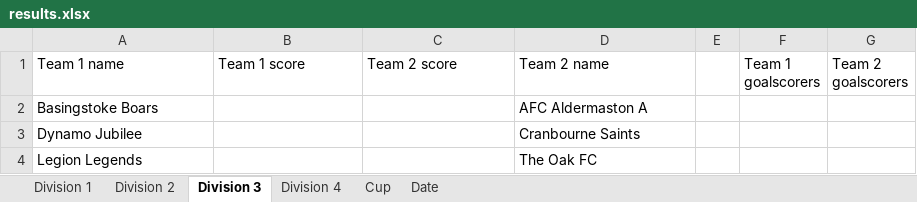
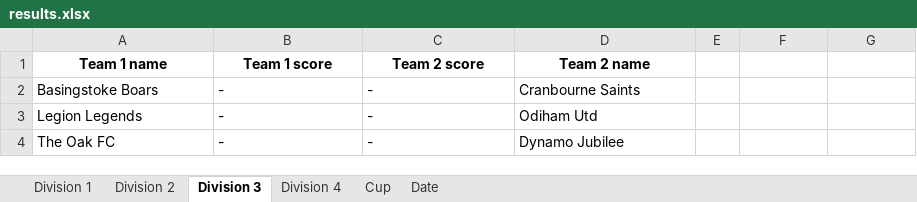
Before and after one commit to EmKayFootie/football-graphics, an Excel workbook: results.xlsx, sheet Division 3, drawn as a sheet; values as stored, in another font and other column widths than the file's, no borders; removed rows and columns are numbered as before the commit, all else as after; the diff names each change by its address in the sheet, - before the commit and + after, or states it on an @@ line.

```diff
--- a/results.xlsx (sheet Division 3)
+++ b/results.xlsx (sheet Division 3)
@@ A1:D1 bold: off → on, alignment: left → center @@
-F1: Team 1 goalscorers
+F1: (empty)
-G1: Team 2 goalscorers
+G1: (empty)
-B2 (Team 1 score): (empty)
+B2 (Team 1 score): -
-C2 (Team 2 score): (empty)
+C2 (Team 2 score): -
-D2 (Team 2 name): AFC Aldermaston A
+D2 (Team 2 name): Cranbourne Saints
-row 3: Dynamo Jubilee |  |  | Cranbourne Saints
-B3 (Team 1 score): (empty)
+B3 (Team 1 score): -
-C3 (Team 2 score): (empty)
+C3 (Team 2 score): -
-D3 (Team 2 name): The Oak FC
+D3 (Team 2 name): Odiham Utd
+row 4: The Oak FC | - | - | Dynamo Jubilee
```
Also changed, not shown: sheet Division 1, sheet Division 2, sheet Division 4, sheet Cup, sheet Date.
